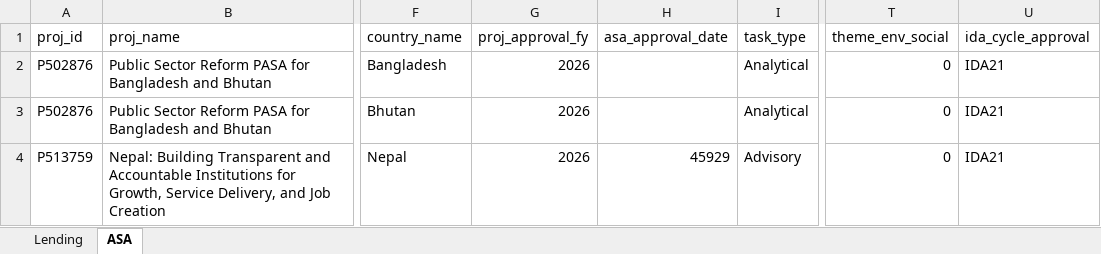
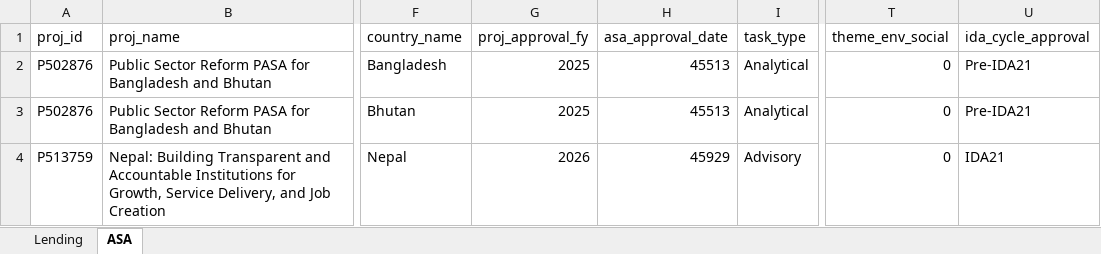
Before and after one commit to WB-PIDA-Data-Science-Shop/portfolioreview, an Excel workbook: inst/extdata/region/2026-08-10/wb_projects_gov_sar.xlsx, sheet ASA, drawn as a sheet; only a part is shown, gaps mark what is left out; values as stored, in another font and other column widths than the file's, no borders; the diff names each change by its address in the sheet, - before the commit and + after, or states it on an @@ line.

Commit message:
update asa approval date and rerun pipeline

```diff
--- a/inst/extdata/region/2026-08-10/wb_projects_gov_sar.xlsx (sheet ASA)
+++ b/inst/extdata/region/2026-08-10/wb_projects_gov_sar.xlsx (sheet ASA)
-G2:G3 (proj_approval_fy): 2026
+G2:G3 (proj_approval_fy): 2025
-H2:H3 (asa_approval_date): (empty)
+H2:H3 (asa_approval_date): 45513
-U2:U3 (ida_cycle_approval): IDA21
+U2:U3 (ida_cycle_approval): Pre-IDA21
```
Also changed, not shown: inst/extdata/region/2026-08-10/wb_projects_gov_afe.xlsx, inst/extdata/region/2026-08-10/wb_projects_gov_afw.xlsx, 11 other files.
